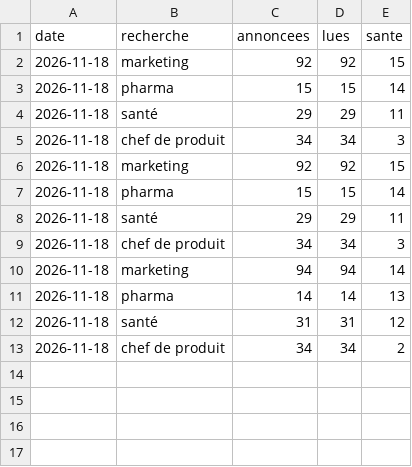
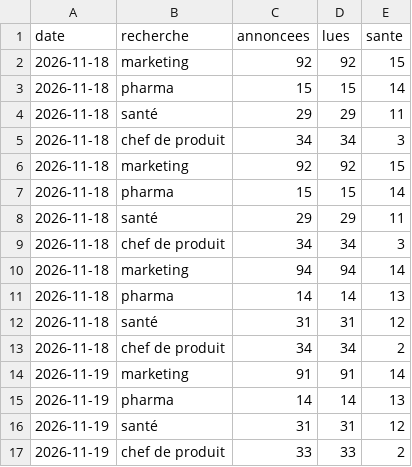
Before and after one commit to Loubna589/avenir, a CSV file: data/vie/serie.csv, drawn as a sheet.

```diff
--- a/data/vie/serie.csv
+++ b/data/vie/serie.csv
@@ -13 +13,5 @@ date,recherche,annoncees,lues,sante
 2026-11-18,chef de produit,34,34,2
+2026-11-19,marketing,91,91,14
+2026-11-19,pharma,14,14,13
+2026-11-19,santé,31,31,12
+2026-11-19,chef de produit,33,33,2
```
Also changed, not shown: 1 other file.
